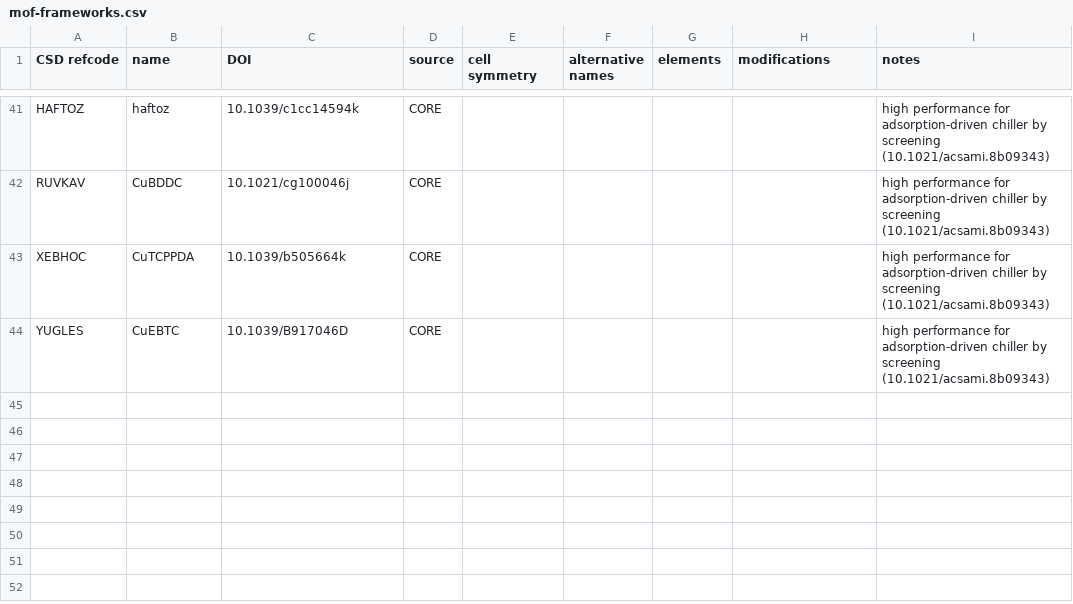
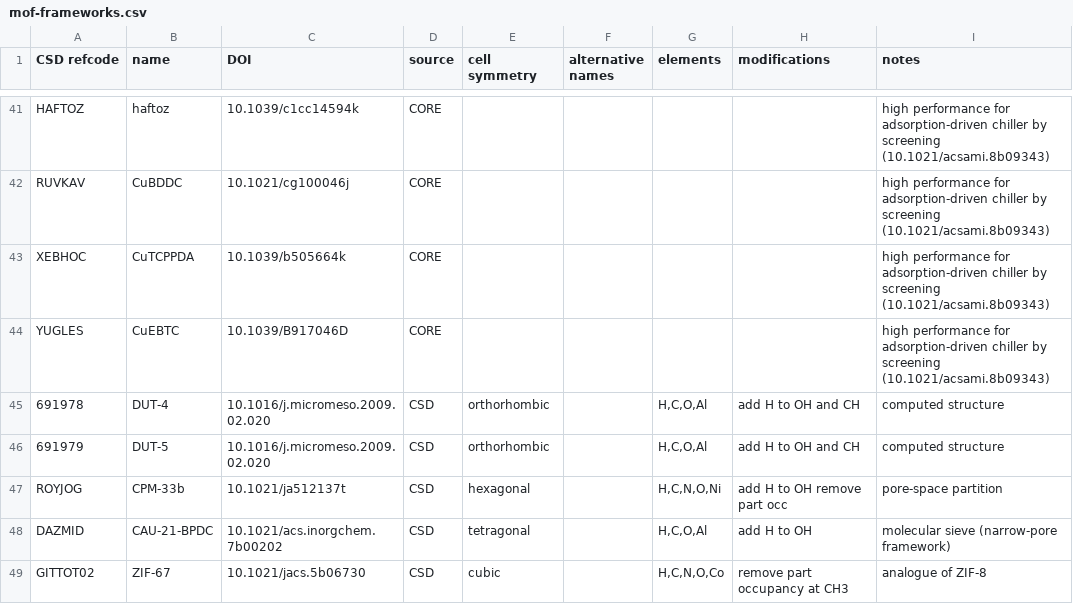
Before and after one commit to danieleongari/CURATED-MOFs, a CSV file: mof-frameworks.csv, drawn as a sheet; only a part is shown, gaps mark what is left out.

Commit message:
add cleaned MOFs from CO2 adsorption study

```diff
--- a/mof-frameworks.csv
+++ b/mof-frameworks.csv
@@ -44 +44,6 @@ XEBHOC,CuTCPPDA,10.1039/b505664k,CORE,,,,,high performance for adsorption-driven
 YUGLES,CuEBTC,10.1039/B917046D,CORE,,,,,high performance for adsorption-driven chiller by screening (10.1021/acsami.8b09343)
+691978,DUT-4,10.1016/j.micromeso.2009.02.020,CSD,orthorhombic,,"H,C,O,Al",add H to OH and CH,computed structure
+691979,DUT-5,10.1016/j.micromeso.2009.02.020,CSD,orthorhombic,,"H,C,O,Al",add H to OH and CH,computed structure
+ROYJOG,CPM-33b,10.1021/ja512137t,CSD,hexagonal,,"H,C,N,O,Ni",add H to OH remove part occ,pore-space partition
+DAZMID,CAU-21-BPDC,10.1021/acs.inorgchem.7b00202,CSD,tetragonal,,"H,C,O,Al",add H to OH,molecular sieve (narrow-pore framework)
+GITTOT02,ZIF-67,10.1021/jacs.5b06730,CSD,cubic,,"H,C,N,O,Co",remove part occupancy at CH3,analogue of ZIF-8
```
